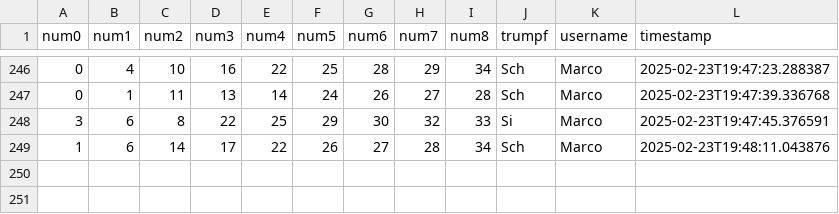
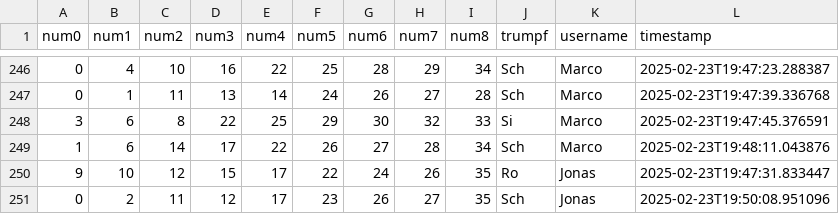
Before and after one commit to clemens-steinwendner/JassCategories, a CSV file: categorizations.csv, drawn as a sheet; only a part is shown, gaps mark what is left out; the diff names each change by its address in the sheet, - before the commit and + after, or states it on an @@ line.

Commit message:
Update categorizations - 2 new entries

```diff
--- a/categorizations.csv
+++ b/categorizations.csv
+row 250: 9 | 10 | 12 | 15 | 17 | 22 | 24 | 26 | 35 | Ro | Jonas | 2025-02-23T19:47:31.833447
+row 251: 0 | 2 | 11 | 12 | 17 | 23 | 26 | 27 | 35 | Sch | Jonas | 2025-02-23T19:50:08.951096
```
